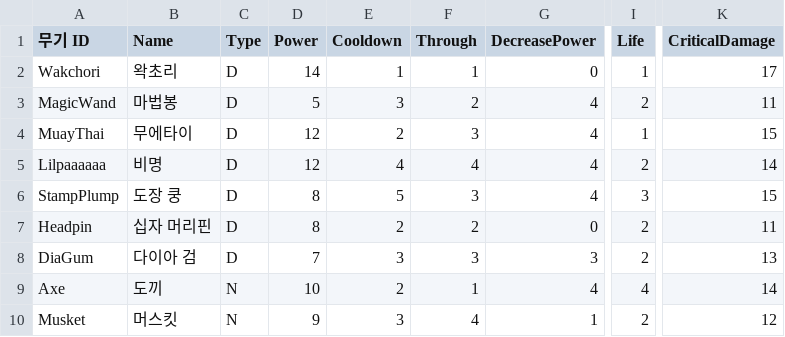
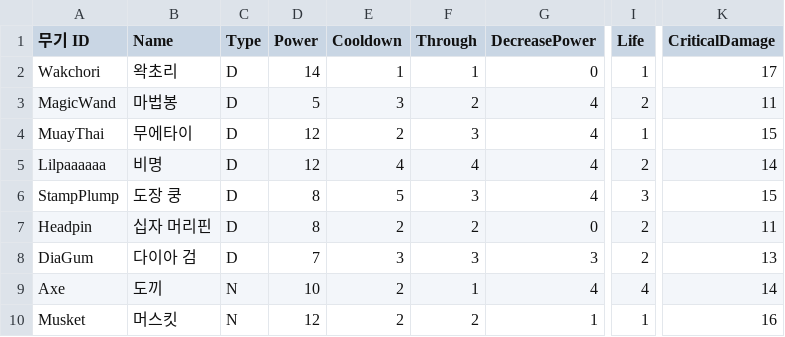
Before and after one commit to turtle85917/20MTB, a CSV file: Assets/Resources/Weapons.csv, drawn as a sheet; only a part is shown, gaps mark what is left out; the diff names each change by its address in the sheet, - before the commit and + after, or states it on an @@ line.

```diff
--- a/Assets/Resources/Weapons.csv
+++ b/Assets/Resources/Weapons.csv
-D10 (Power): 9
+D10 (Power): 12
-E10 (Cooldown): 3
+E10 (Cooldown): 2
-F10 (Through): 4
+F10 (Through): 2
-I10 (Life): 2
+I10 (Life): 1
-K10 (CriticalDamage): 12
+K10 (CriticalDamage): 16
```
Also changed, not shown: 42 other files.
